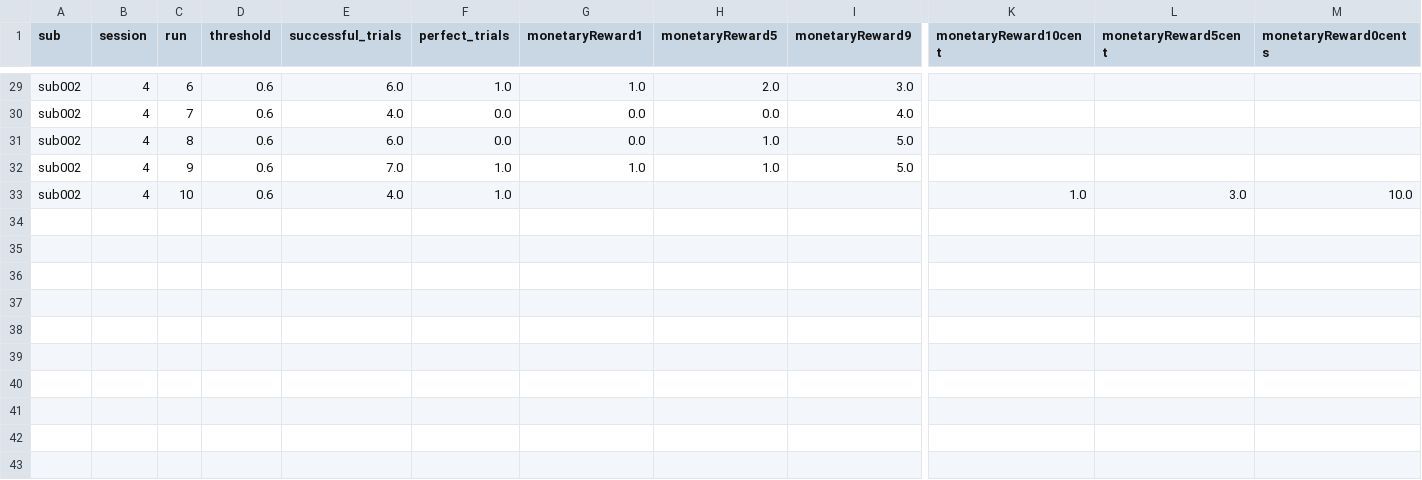
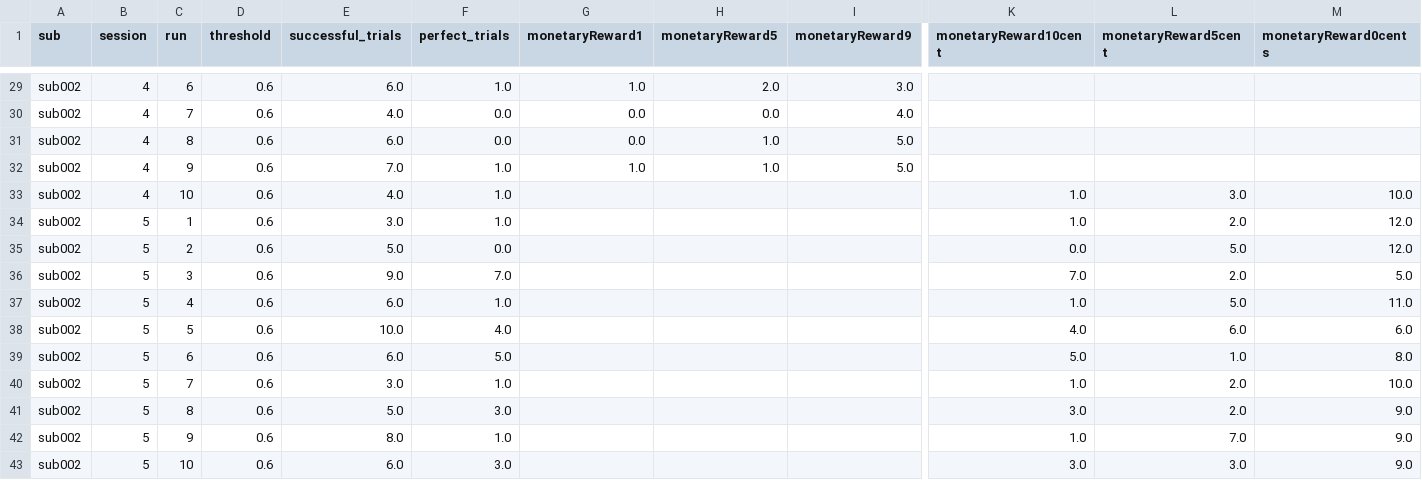
Before and after one commit to ericabusch/rtSynth_rt, a CSV file: subjects/sub002/adaptiveThreshold.csv, drawn as a sheet; only a part is shown, gaps mark what is left out; rows hold the shown columns only; the diff names each change by its address in the sheet, - before the commit and + after, or states it on an @@ line.

Commit message:
ses5 feedback data

```diff
--- a/subjects/sub002/adaptiveThreshold.csv
+++ b/subjects/sub002/adaptiveThreshold.csv
+row 34: sub002 | 5 | 1 | 0.6 | 3.0 | 1.0 |  |  |  | 1.0 | 2.0 | 12.0
+row 35: sub002 | 5 | 2 | 0.6 | 5.0 | 0.0 |  |  |  | 0.0 | 5.0 | 12.0
+row 36: sub002 | 5 | 3 | 0.6 | 9.0 | 7.0 |  |  |  | 7.0 | 2.0 | 5.0
+row 37: sub002 | 5 | 4 | 0.6 | 6.0 | 1.0 |  |  |  | 1.0 | 5.0 | 11.0
+row 38: sub002 | 5 | 5 | 0.6 | 10.0 | 4.0 |  |  |  | 4.0 | 6.0 | 6.0
+row 39: sub002 | 5 | 6 | 0.6 | 6.0 | 5.0 |  |  |  | 5.0 | 1.0 | 8.0
+row 40: sub002 | 5 | 7 | 0.6 | 3.0 | 1.0 |  |  |  | 1.0 | 2.0 | 10.0
+row 41: sub002 | 5 | 8 | 0.6 | 5.0 | 3.0 |  |  |  | 3.0 | 2.0 | 9.0
+row 42: sub002 | 5 | 9 | 0.6 | 8.0 | 1.0 |  |  |  | 1.0 | 7.0 | 9.0
+row 43: sub002 | 5 | 10 | 0.6 | 6.0 | 3.0 |  |  |  | 3.0 | 3.0 | 9.0
```
Also changed, not shown: 14 other files.
